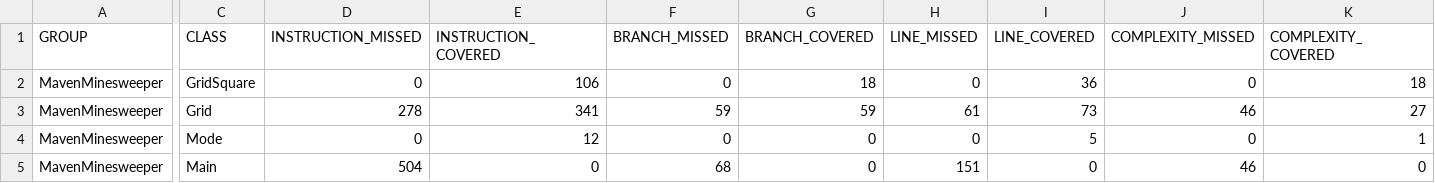
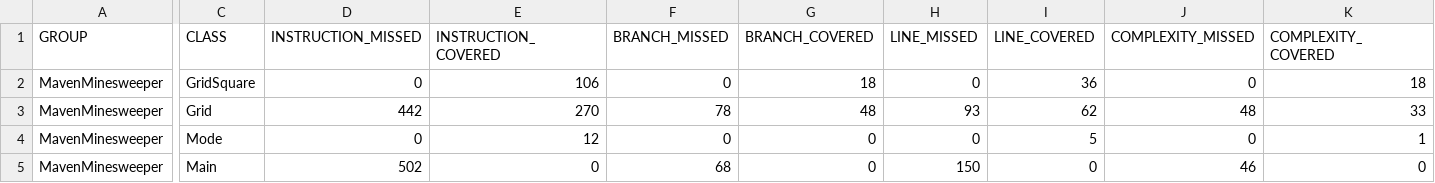
Before and after one commit to Ghost5453/TSI-Minesweaper, a CSV file: target/site/jacoco/jacoco.csv, drawn as a sheet; only a part is shown, gaps mark what is left out; the diff covers the shown part only; the diff names each change by its address in the sheet, - before the commit and + after, or states it on an @@ line.

```diff
--- a/target/site/jacoco/jacoco.csv
+++ b/target/site/jacoco/jacoco.csv
-D3 (INSTRUCTION_MISSED): 278
+D3 (INSTRUCTION_MISSED): 442
-E3 (INSTRUCTION_COVERED): 341
+E3 (INSTRUCTION_COVERED): 270
-F3 (BRANCH_MISSED): 59
+F3 (BRANCH_MISSED): 78
-G3 (BRANCH_COVERED): 59
+G3 (BRANCH_COVERED): 48
-H3 (LINE_MISSED): 61
+H3 (LINE_MISSED): 93
-I3 (LINE_COVERED): 73
+I3 (LINE_COVERED): 62
-J3 (COMPLEXITY_MISSED): 46
+J3 (COMPLEXITY_MISSED): 48
-K3 (COMPLEXITY_COVERED): 27
+K3 (COMPLEXITY_COVERED): 33
-D5 (INSTRUCTION_MISSED): 504
+D5 (INSTRUCTION_MISSED): 502
-H5 (LINE_MISSED): 151
+H5 (LINE_MISSED): 150
```
Also changed, not shown: 2 edited cells elsewhere in this file, 18 other files.
